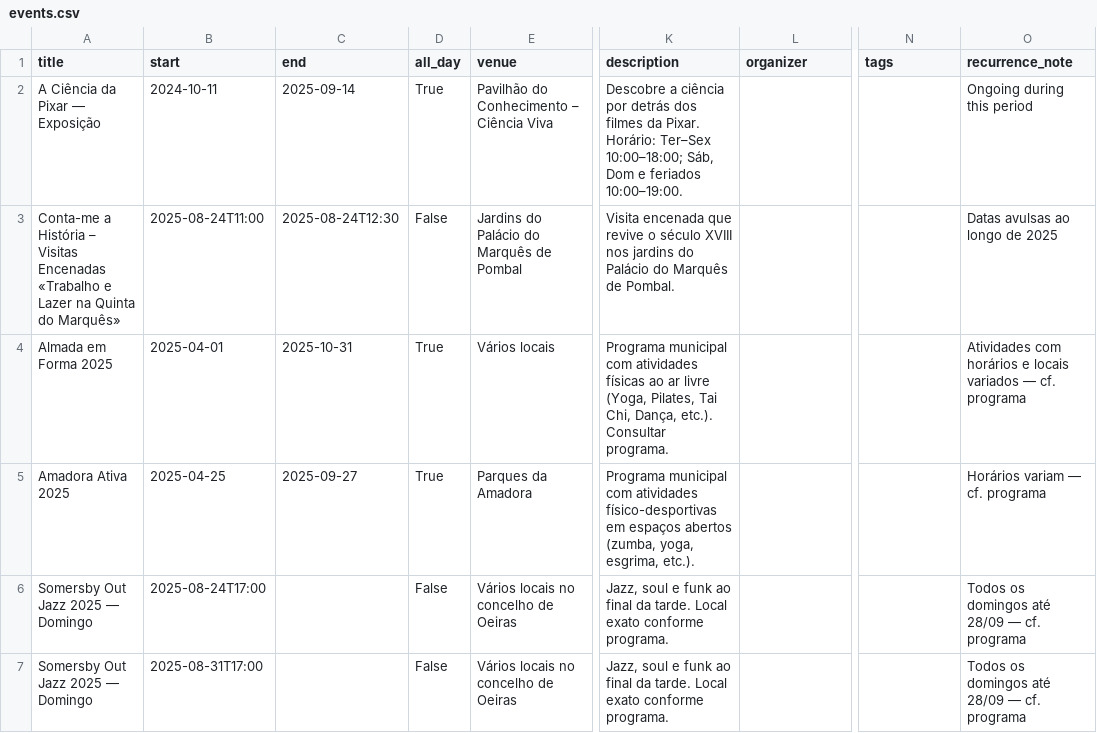
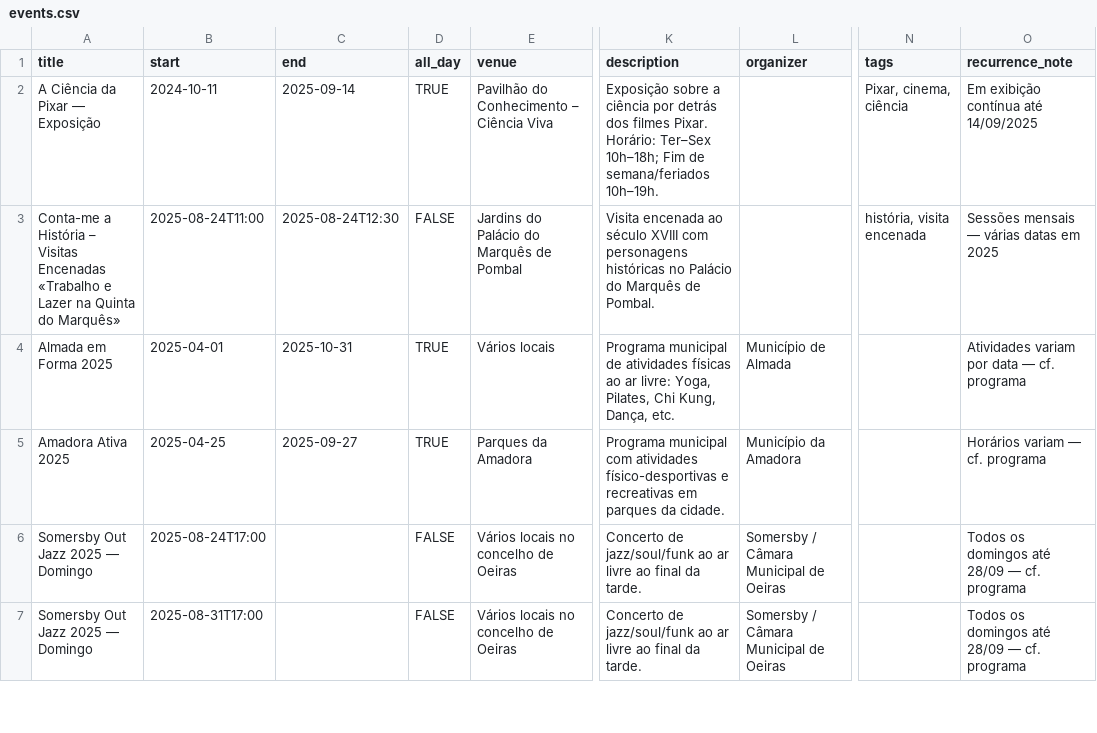
Before and after one commit to jasonbgilliam-source/lisbon-events, a CSV file: events.csv, drawn as a sheet; only a part is shown, gaps mark what is left out; the diff covers the shown part only; the diff names each change by its address in the sheet, - before the commit and + after, or states it on an @@ line.

Commit message:
Update events.csv

```diff
--- a/events.csv
+++ b/events.csv
-D2 (all_day): True
+D2 (all_day): TRUE
-K2 (description): Descobre a ciência por detrás dos filmes da Pixar. Horário: Ter–Sex 10:00–18:00; Sáb, Dom e feriados 10:00–19:00.
+K2 (description): Exposição sobre a ciência por detrás dos filmes Pixar. Horário: Ter–Sex 10h–18h; Fim de semana/feriados 10h–19h.
-N2 (tags): (empty)
+N2 (tags): Pixar, cinema, ciência
-O2 (recurrence_note): Ongoing during this period
+O2 (recurrence_note): Em exibição contínua até 14/09/2025
-D3 (all_day): False
+D3 (all_day): FALSE
-K3 (description): Visita encenada que revive o século XVIII nos jardins do Palácio do…
+K3 (description): Visita encenada ao século XVIII com personagens históricas no Palácio do…
-N3 (tags): (empty)
+N3 (tags): história, visita encenada
-O3 (recurrence_note): Datas avulsas ao longo de 2025
+O3 (recurrence_note): Sessões mensais — várias datas em 2025
-D4:D5 (all_day): True
+D4:D5 (all_day): TRUE
-K4 (description): Programa municipal com atividades físicas ao ar livre (Yoga, Pilates, Tai Chi, Dança, etc.). Consultar programa.
+K4 (description): Programa municipal de atividades físicas ao ar livre: Yoga, Pilates, Chi Kung, Dança, etc.
-L4 (organizer): (empty)
+L4 (organizer): Município de Almada
-O4 (recurrence_note): Atividades com horários e locais variados — cf.…
+O4 (recurrence_note): Atividades variam por data — cf.…
-K5 (description): …atividades físico-desportivas em espaços abertos (zumba, yoga, esgrima, etc.).
+K5 (description): …atividades físico-desportivas e recreativas em parques da cidade.
-L5 (organizer): (empty)
+L5 (organizer): Município da Amadora
-D6:D7 (all_day): False
+D6:D7 (all_day): FALSE
-K6:K7 (description): Jazz, soul e funk ao final da tarde. Local exato conforme programa.
+K6:K7 (description): Concerto de jazz/soul/funk ao ar livre ao final da tarde.
-L6:L7 (organizer): (empty)
+L6:L7 (organizer): Somersby / Câmara Municipal de Oeiras
```
Also changed, not shown: 47 edited cells elsewhere in this file.
